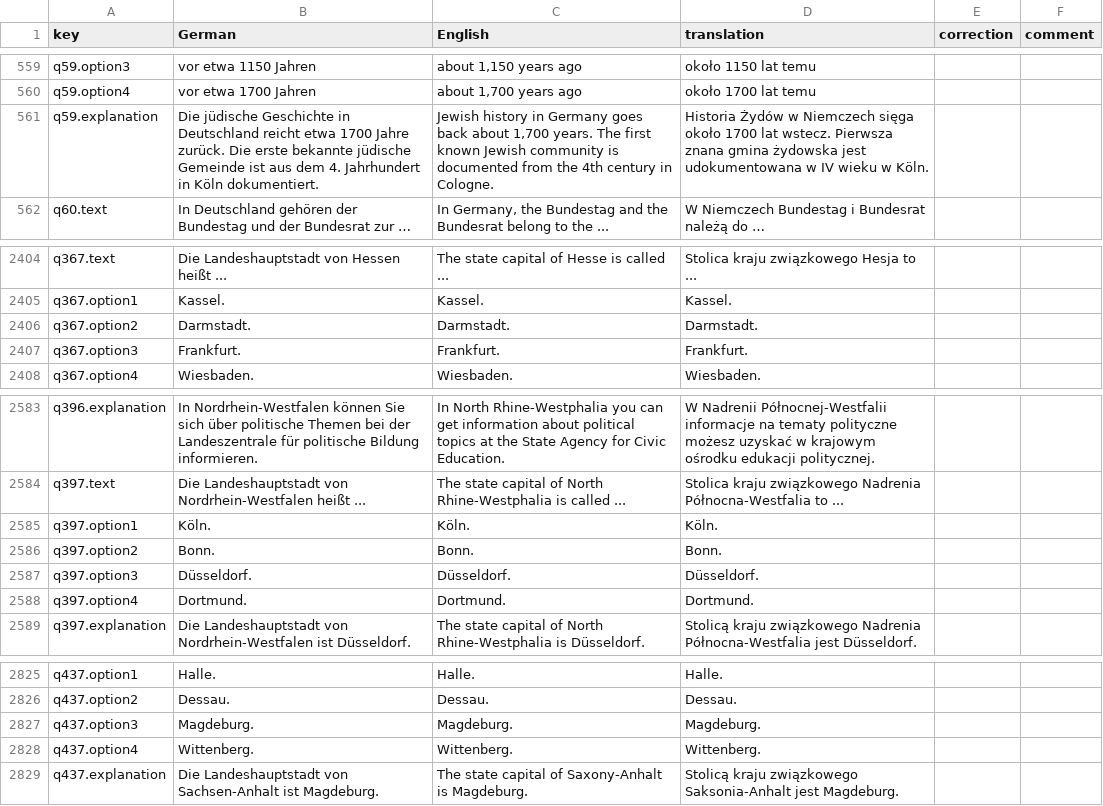
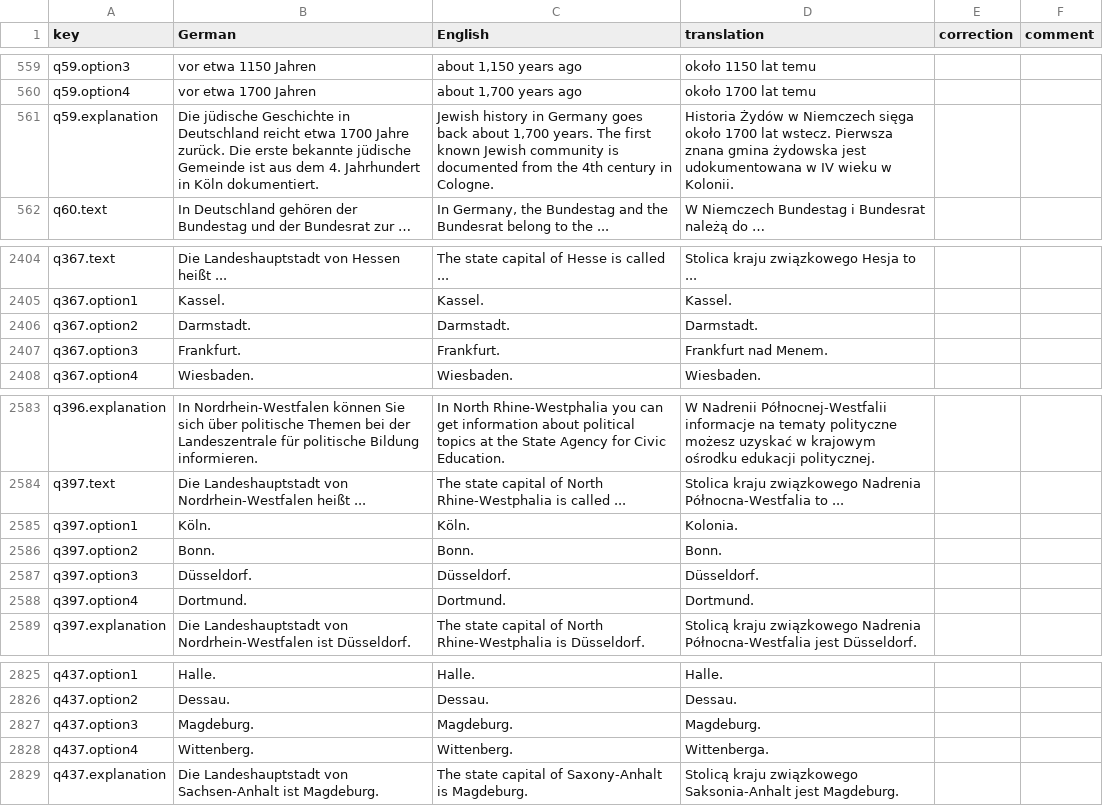
Before and after one commit to thelivinsine/eib-quiz, a CSV file: docs/translations/pl-review.csv, drawn as a sheet; only a part is shown, gaps mark what is left out; the diff covers the shown part only.

```diff
--- a/docs/translations/pl-review.csv
+++ b/docs/translations/pl-review.csv
@@ -560,3 +560,3 @@
 "q59.option4","vor etwa 1700 Jahren","about 1,700 years ago","około 1700 lat temu","",""
-"q59.explanation","Die jüdische Geschichte in Deutschland reicht etwa 1700 Jahre zurück. Die erste bekannte jüdische Gemeinde ist aus dem 4. Jahrhundert in Köln dokumentiert.","Jewish history in Germany goes back about 1,700 years. The first known Jewish community is documented from the 4th century in Cologne.","Historia Żydów w Niemczech sięga około 1700 lat wstecz. Pierwsza znana gmina żydowska jest udokumentowana w IV wieku w Köln.","",""
+"q59.explanation","Die jüdische Geschichte in Deutschland reicht etwa 1700 Jahre zurück. Die erste bekannte jüdische Gemeinde ist aus dem 4. Jahrhundert in Köln dokumentiert.","Jewish history in Germany goes back about 1,700 years. The first known Jewish community is documented from the 4th century in Cologne.","Historia Żydów w Niemczech sięga około 1700 lat wstecz. Pierwsza znana gmina żydowska jest udokumentowana w IV wieku w Kolonii.","",""
 "q60.text","In Deutschland gehören der Bundestag und der Bundesrat zur …","In Germany, the Bundestag and the Bundesrat belong to the ...","W Niemczech Bundestag i Bundesrat należą do …","",""
@@ -2406,3 +2406,3 @@
 "q367.option2","Darmstadt.","Darmstadt.","Darmstadt.","",""
-"q367.option3","Frankfurt.","Frankfurt.","Frankfurt.","",""
+"q367.option3","Frankfurt.","Frankfurt.","Frankfurt nad Menem.","",""
 "q367.option4","Wiesbaden.","Wiesbaden.","Wiesbaden.","",""
@@ -2584,3 +2584,3 @@
 "q397.text","Die Landeshauptstadt von Nordrhein-Westfalen heißt ...","The state capital of North Rhine-Westphalia is called ...","Stolica kraju związkowego Nadrenia Północna-Westfalia to ...","",""
-"q397.option1","Köln.","Köln.","Köln.","",""
+"q397.option1","Köln.","Köln.","Kolonia.","",""
 "q397.option2","Bonn.","Bonn.","Bonn.","",""
@@ -2827,3 +2827,3 @@
 "q437.option3","Magdeburg.","Magdeburg.","Magdeburg.","",""
-"q437.option4","Wittenberg.","Wittenberg.","Wittenberg.","",""
+"q437.option4","Wittenberg.","Wittenberg.","Wittenberga.","",""
 "q437.explanation","Die Landeshauptstadt von Sachsen-Anhalt ist Magdeburg.","The state capital of Saxony-Anhalt is Magdeburg.","Stolicą kraju związkowego Saksonia-Anhalt jest Magdeburg.","",""
```
Also changed, not shown: 27 edited cells elsewhere in this file, 2 other files.
